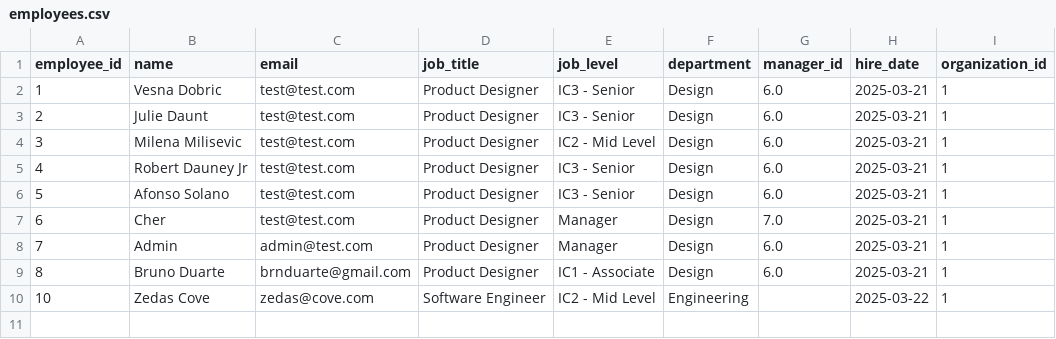
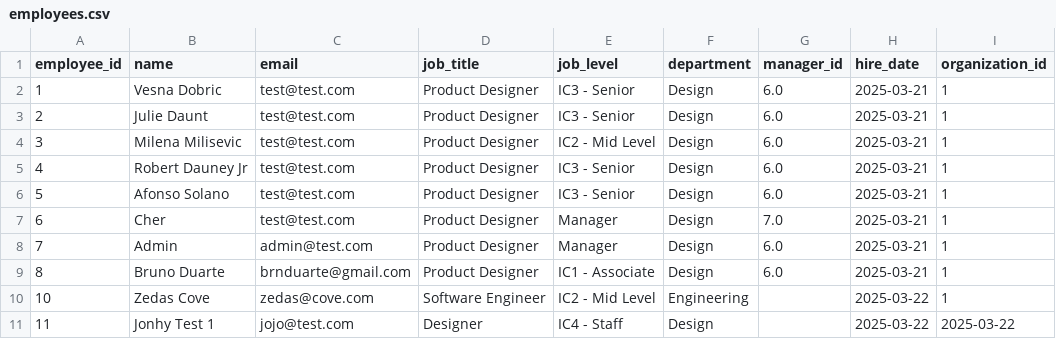
Before and after one commit to brnduarte/skillmatrix, a CSV file: employees.csv, drawn as a sheet; the diff names each change by its address in the sheet, - before the commit and + after, or states it on an @@ line.

```diff
--- a/employees.csv
+++ b/employees.csv
+row 11: 11 | Jonhy Test 1 | jojo@test.com | Designer | IC4 - Staff | Design |  | 2025-03-22 | 2025-03-22
```
Also changed, not shown: competencies.csv, job_levels.csv.
